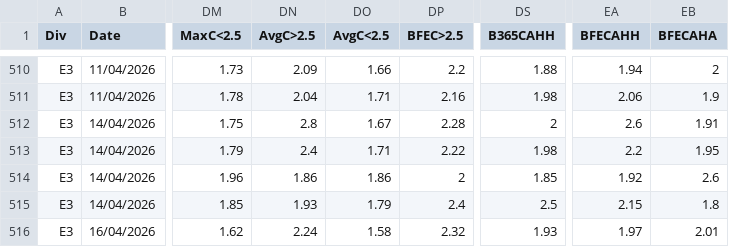
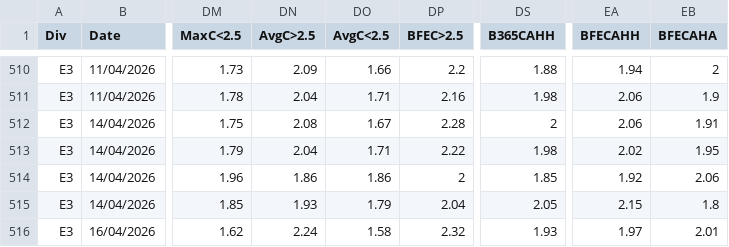
Before and after one commit to Matthierry/Gamepicker, a CSV file: data/raw/E3_2526.csv, drawn as a sheet; only a part is shown, gaps mark what is left out; the diff names each change by its address in the sheet, - before the commit and + after, or states it on an @@ line.

```diff
--- a/data/raw/E3_2526.csv
+++ b/data/raw/E3_2526.csv
-DN512 (AvgC>2.5): 2.8
+DN512 (AvgC>2.5): 2.08
-EA512 (BFECAHH): 2.6
+EA512 (BFECAHH): 2.06
-DN513 (AvgC>2.5): 2.4
+DN513 (AvgC>2.5): 2.04
-EA513 (BFECAHH): 2.2
+EA513 (BFECAHH): 2.02
-EB514 (BFECAHA): 2.6
+EB514 (BFECAHA): 2.06
-DP515 (BFEC>2.5): 2.4
+DP515 (BFEC>2.5): 2.04
-DS515 (B365CAHH): 2.5
+DS515 (B365CAHH): 2.05
```
Also changed, not shown: data/raw/E1_2526.csv, data/raw/E2_2526.csv.
